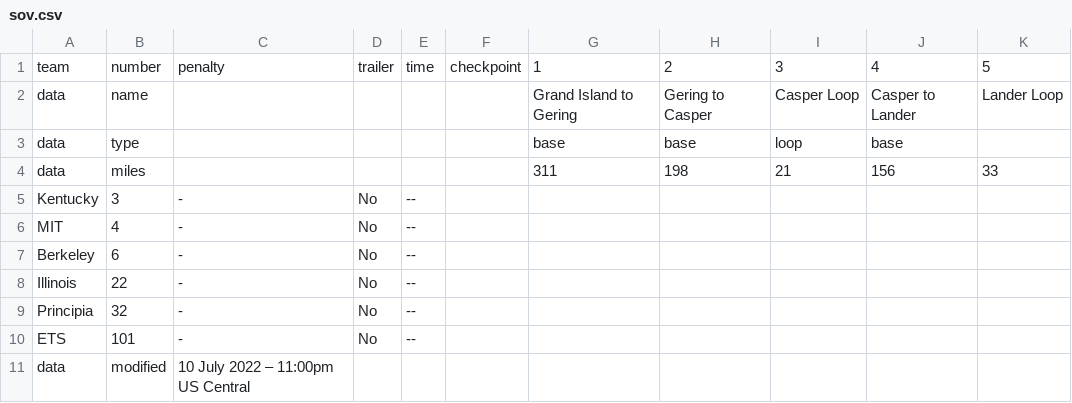
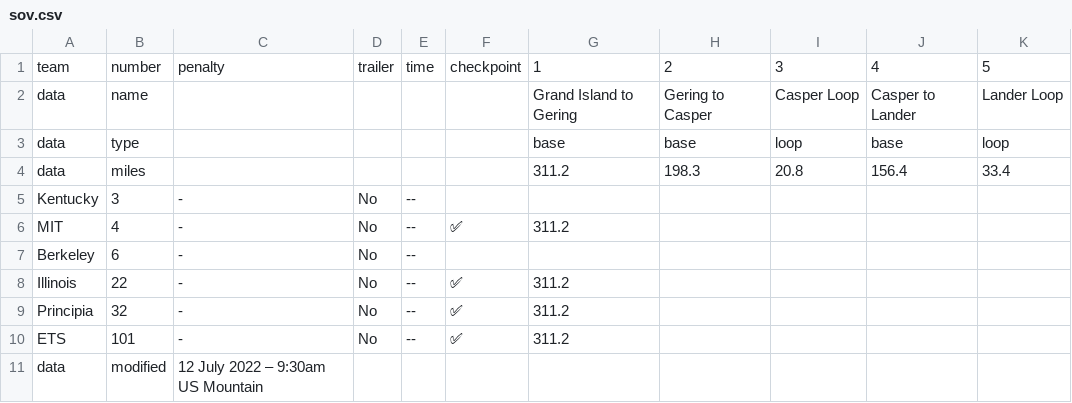
Before and after one commit to jtmullen/asc-fsgp-2022-results, a CSV file: _data/asc/stage2/sov.csv, drawn as a sheet.

Commit message:
Stage 2 day 1 results

```diff
--- a/_data/asc/stage2/sov.csv
+++ b/_data/asc/stage2/sov.csv
@@ -2,10 +2,10 @@ team,number,penalty,trailer,time,checkpoint,1,2,3,4,5
 data,name,,,,,Grand Island to Gering,Gering to Casper,Casper Loop,Casper to Lander,Lander Loop
-data,type,,,,,base,base,loop,base,
-data,miles,,,,,311,198,21,156,33
+data,type,,,,,base,base,loop,base,loop
+data,miles,,,,,311.2,198.3,20.8,156.4,33.4
 Kentucky,3,-,No,--,,,,,,
-MIT,4,-,No,--,,,,,,
+MIT,4,-,No,--,✅,311.2,,,,
 Berkeley,6,-,No,--,,,,,,
-Illinois,22,-,No,--,,,,,,
-Principia,32,-,No,--,,,,,,
-ETS,101,-,No,--,,,,,,
-data,modified,10 July 2022 – 11:00pm US Central,,,,,,,,
+Illinois,22,-,No,--,✅,311.2,,,,
+Principia,32,-,No,--,✅,311.2,,,,
+ETS,101,-,No,--,✅,311.2,,,,
+data,modified,12 July 2022 – 9:30am US Mountain,,,,,,,,
```
Also changed, not shown: _data/asc/stage2/mov.csv, 1 other file.
